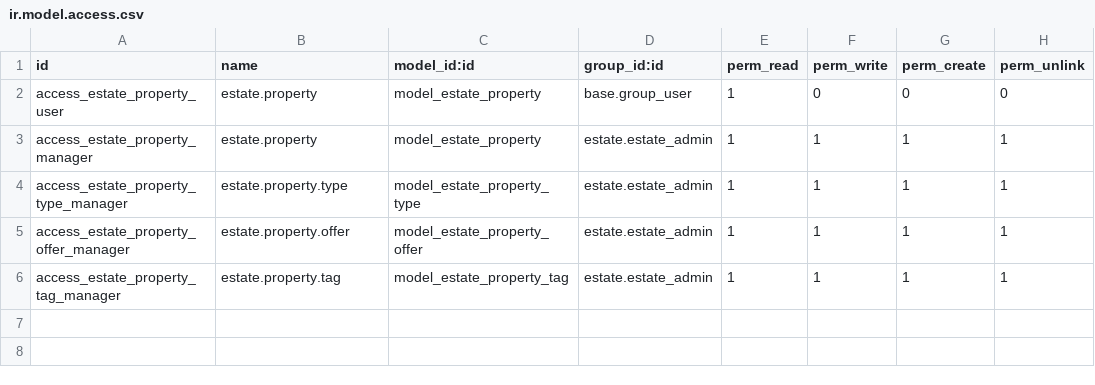
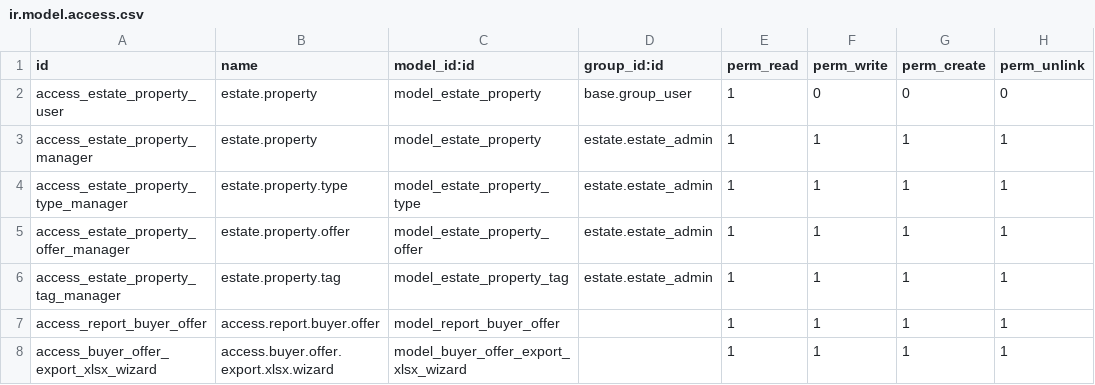
Before and after one commit to haoleit/OdooWeblate, a CSV file: technical-training/estate/security/ir.model.access.csv, drawn as a sheet; the diff names each change by its address in the sheet, - before the commit and + after, or states it on an @@ line.

```diff
--- a/technical-training/estate/security/ir.model.access.csv
+++ b/technical-training/estate/security/ir.model.access.csv
+row 7: access_report_buyer_offer | access.report.buyer.offer | model_report_buyer_offer |  | 1 | 1 | 1 | 1
+row 8: access_buyer_offer_export_xlsx_wizard | access.buyer.offer.export.xlsx.wizard | model_buyer_offer_export_xlsx_wizard |  | 1 | 1 | 1 | 1
```
Also changed, not shown: 45 other files.
